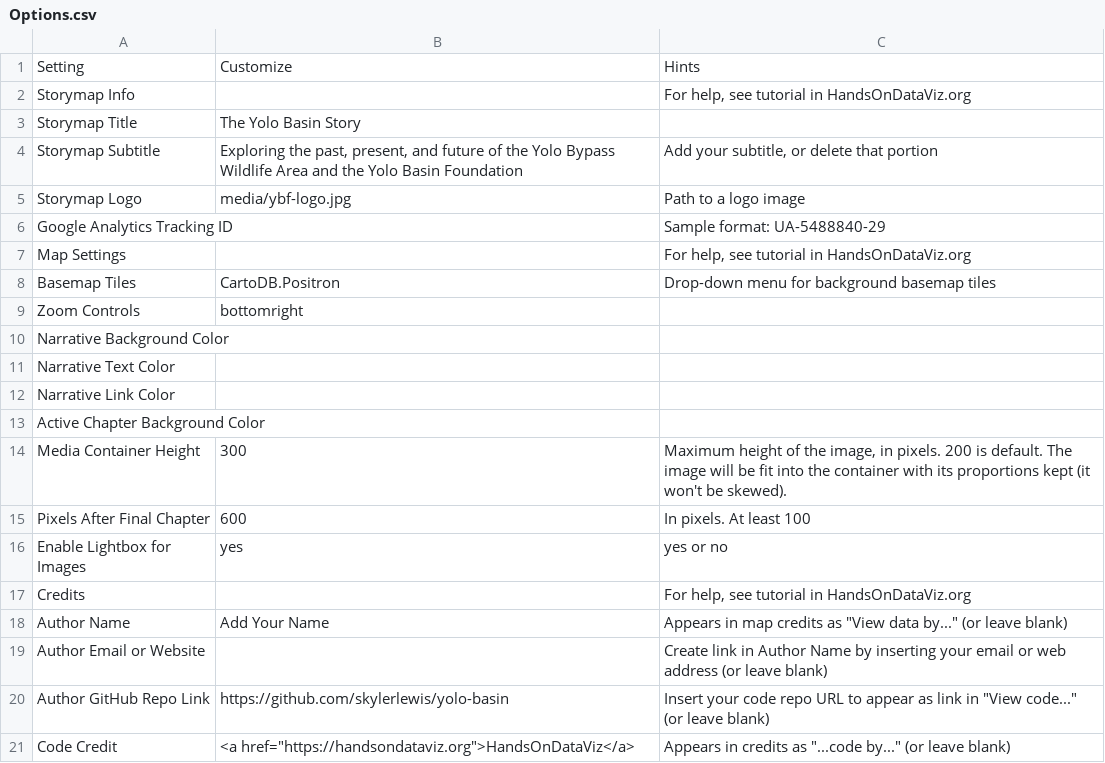
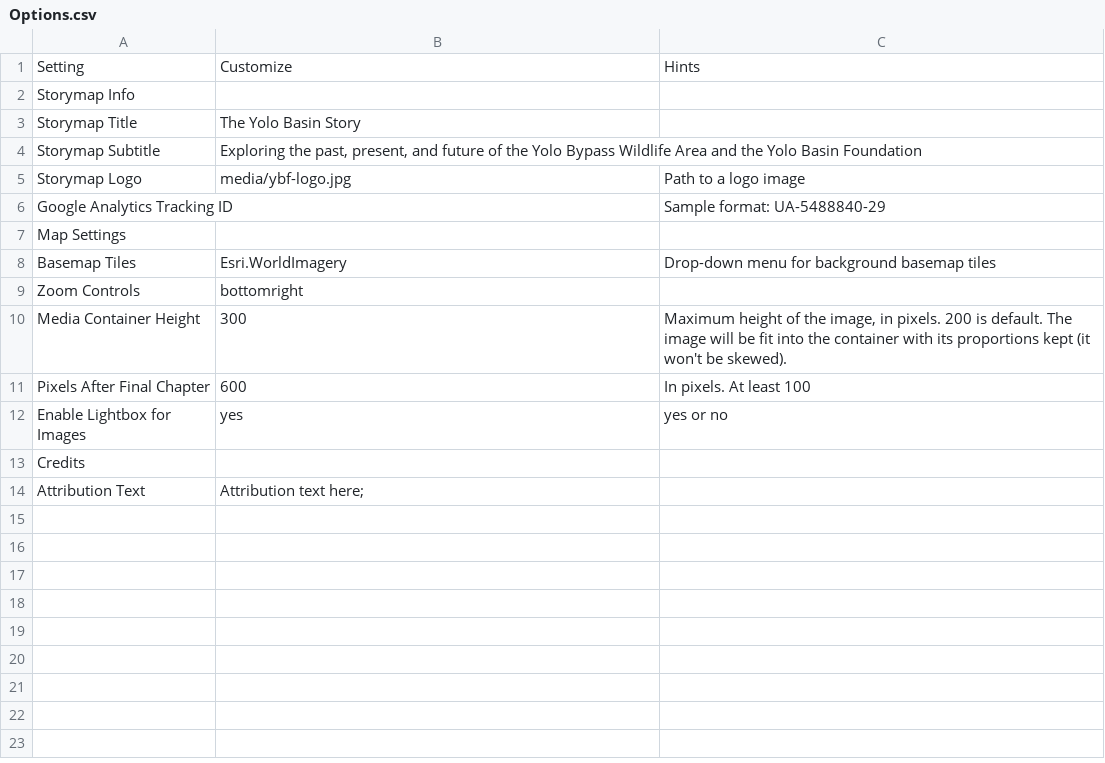
Before and after one commit to skylerlewis/yolo-basin, a CSV file: csv/Options.csv, drawn as a sheet.

```diff
--- a/csv/Options.csv
+++ b/csv/Options.csv
@@ -1,14 +1,10 @@
 Setting,Customize,Hints
-Storymap Info,,"For help, see tutorial in HandsOnDataViz.org"
+Storymap Info,,
 Storymap Title,The Yolo Basin Story,
-Storymap Subtitle,"Exploring the past, present, and future of the Yolo Bypass Wildlife Area and the Yolo Basin Foundation","Add your subtitle, or delete that portion"
+Storymap Subtitle,"Exploring the past, present, and future of the Yolo Bypass Wildlife Area and the Yolo Basin Foundation",
 Storymap Logo,media/ybf-logo.jpg,Path to a logo image
 Google Analytics Tracking ID,,Sample format: UA-5488840-29
-Map Settings,,"For help, see tutorial in HandsOnDataViz.org"
-Basemap Tiles,CartoDB.Positron,Drop-down menu for background basemap tiles
+Map Settings,,
+Basemap Tiles,Esri.WorldImagery,Drop-down menu for background basemap tiles
 Zoom Controls,bottomright,
-Narrative Background Color,,
-Narrative Text Color,,
-Narrative Link Color,,
-Active Chapter Background Color,,
 Media Container Height,300,"Maximum height of the image, in pixels. 200 is default. The image will be fit into the container with its proportions kept (it won't be skewed)."
@@ -16,6 +12,3 @@ Pixels After Final Chapter,600,In pixels. At least 100
 Enable Lightbox for Images,yes,yes or no
-Credits,,"For help, see tutorial in HandsOnDataViz.org"
-Author Name,Add Your Name,"Appears in map credits as ""View data by..."" (or leave blank)"
-Author Email or Website,,Create link in Author Name by inserting your email or web address (or leave blank)
-Author GitHub Repo Link,https://github.com/skylerlewis/yolo-basin,"Insert your code repo URL to appear as link in ""View code..."" (or leave blank)"
-Code Credit,"<a href=""https://handsondataviz.org"">HandsOnDataViz</a>","Appears in credits as ""...code by..."" (or leave blank)"
+Credits,,
+Attribution Text,Attribution text here; ,
```
Also changed, not shown: csv/Chapters.csv, 5 other files.
